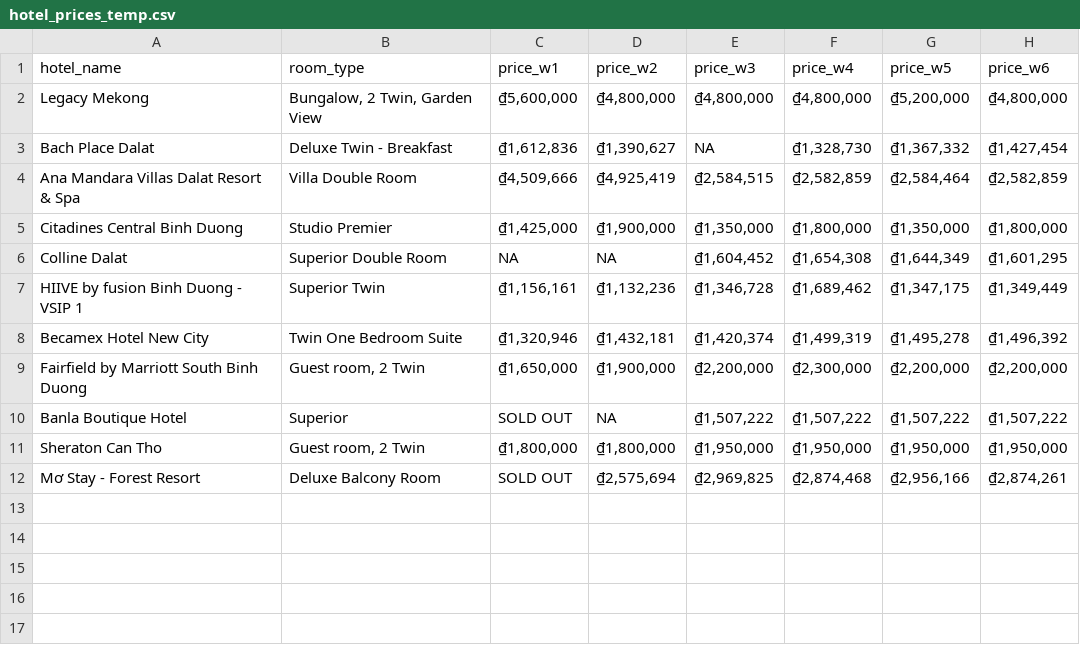
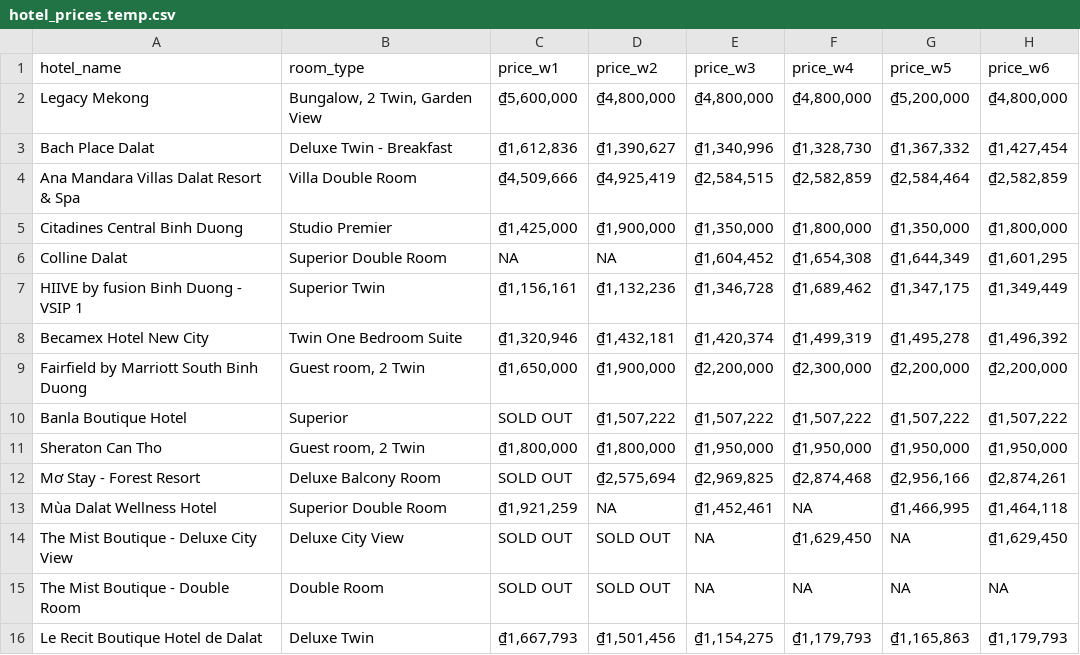
Before and after one commit to hchinhtrung/mvillage-email-template, a CSV file: 31.crawl-tool/hotel_prices_temp.csv, drawn as a sheet.

```diff
--- a/31.crawl-tool/hotel_prices_temp.csv
+++ b/31.crawl-tool/hotel_prices_temp.csv
@@ -2,3 +2,3 @@ hotel_name,room_type,price_w1,price_w2,price_w3,price_w4,price_w5,price_w6
 Legacy Mekong,"Bungalow, 2 Twin, Garden View","₫5,600,000","₫4,800,000","₫4,800,000","₫4,800,000","₫5,200,000","₫4,800,000"
-Bach Place Dalat,Deluxe Twin - Breakfast,"₫1,612,836","₫1,390,627",NA,"₫1,328,730","₫1,367,332","₫1,427,454"
+Bach Place Dalat,Deluxe Twin - Breakfast,"₫1,612,836","₫1,390,627","₫1,340,996","₫1,328,730","₫1,367,332","₫1,427,454"
 Ana Mandara Villas Dalat Resort & Spa,Villa Double Room,"₫4,509,666","₫4,925,419","₫2,584,515","₫2,582,859","₫2,584,464","₫2,582,859"
@@ -9,4 +9,8 @@ Becamex Hotel New City,Twin One Bedroom Suite,"₫1,320,946","₫1,432,181","₫
 Fairfield by Marriott South Binh Duong,"Guest room, 2 Twin","₫1,650,000","₫1,900,000","₫2,200,000","₫2,300,000","₫2,200,000","₫2,200,000"
-Banla Boutique Hotel,Superior,SOLD OUT,NA,"₫1,507,222","₫1,507,222","₫1,507,222","₫1,507,222"
+Banla Boutique Hotel,Superior,SOLD OUT,"₫1,507,222","₫1,507,222","₫1,507,222","₫1,507,222","₫1,507,222"
 Sheraton Can Tho,"Guest room, 2 Twin","₫1,800,000","₫1,800,000","₫1,950,000","₫1,950,000","₫1,950,000","₫1,950,000"
 Mơ Stay - Forest Resort,Deluxe Balcony Room,SOLD OUT,"₫2,575,694","₫2,969,825","₫2,874,468","₫2,956,166","₫2,874,261"
+Mùa Dalat Wellness Hotel,Superior Double Room,"₫1,921,259",NA,"₫1,452,461",NA,"₫1,466,995","₫1,464,118"
+The Mist Boutique  - Deluxe City View,Deluxe City View,SOLD OUT,SOLD OUT,NA,"₫1,629,450",NA,"₫1,629,450"
+The Mist Boutique - Double Room,Double Room,SOLD OUT,SOLD OUT,NA,NA,NA,NA
+Le Recit Boutique Hotel de Dalat,Deluxe Twin,"₫1,667,793","₫1,501,456","₫1,154,275","₫1,179,793","₫1,165,863","₫1,179,793"
```
Also changed, not shown: 11 other files.
